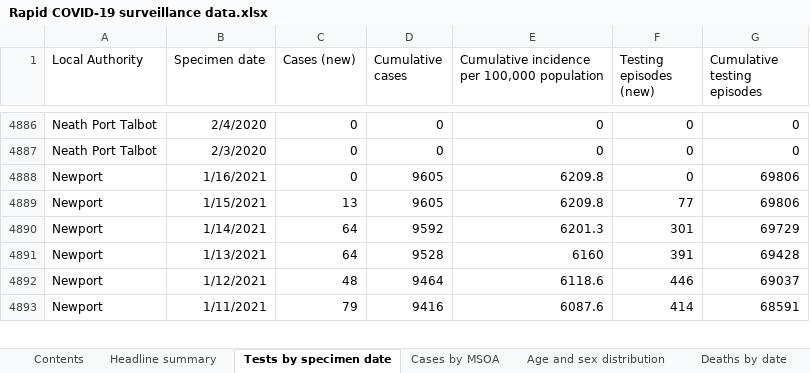
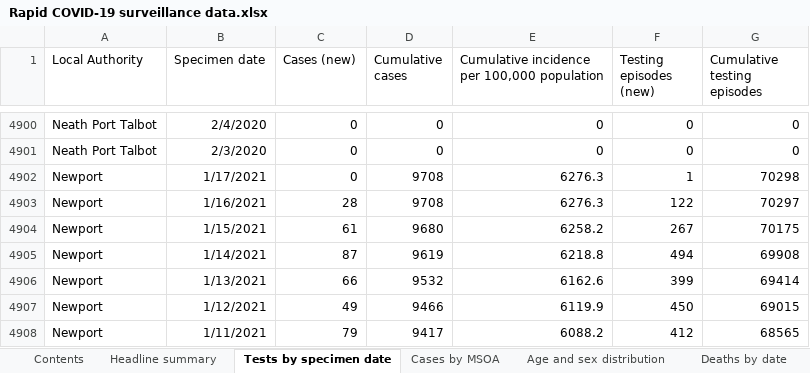
Before and after one commit to beta-decay/beta-decay.github.io, an Excel workbook: covid_n_wales/Rapid COVID-19 surveillance data.xlsx, sheet Tests by specimen date, drawn as a sheet; only a part is shown, gaps mark what is left out; values as stored, in another font and other column widths than the file's, no borders; addresses are those after the commit; the diff covers the shown part only; the diff names each change by its address in the sheet, - before the commit and + after, or states it on an @@ line.

```diff
--- a/covid_n_wales/Rapid COVID-19 surveillance data.xlsx (sheet Tests by specimen date)
+++ b/covid_n_wales/Rapid COVID-19 surveillance data.xlsx (sheet Tests by specimen date)
+row 4902: Newport | 1/17/2021 | 0 | 9708 | 6276.3 | 1 | 70298
-C4903 (Cases (new)): 0
+C4903 (Cases (new)): 28
-D4903 (Cumulative cases): 9605
+D4903 (Cumulative cases): 9708
-E4903: 6209.8
+E4903: 6276.3
-F4903 (Testing episodes (new)): 0
+F4903 (Testing episodes (new)): 122
-G4903 (Cumulative testing episodes): 69806
+G4903 (Cumulative testing episodes): 70297
-C4904 (Cases (new)): 13
+C4904 (Cases (new)): 61
-D4904 (Cumulative cases): 9605
+D4904 (Cumulative cases): 9680
-E4904: 6209.8
+E4904: 6258.2
-F4904 (Testing episodes (new)): 77
+F4904 (Testing episodes (new)): 267
-G4904 (Cumulative testing episodes): 69806
+G4904 (Cumulative testing episodes): 70175
-C4905 (Cases (new)): 64
+C4905 (Cases (new)): 87
-D4905 (Cumulative cases): 9592
+D4905 (Cumulative cases): 9619
-E4905: 6201.3
+E4905: 6218.8
-F4905 (Testing episodes (new)): 301
+F4905 (Testing episodes (new)): 494
-G4905 (Cumulative testing episodes): 69729
+G4905 (Cumulative testing episodes): 69908
-C4906 (Cases (new)): 64
+C4906 (Cases (new)): 66
-D4906 (Cumulative cases): 9528
+D4906 (Cumulative cases): 9532
-E4906: 6160
+E4906: 6162.6
-F4906 (Testing episodes (new)): 391
+F4906 (Testing episodes (new)): 399
-G4906 (Cumulative testing episodes): 69428
+G4906 (Cumulative testing episodes): 69414
-C4907 (Cases (new)): 48
+C4907 (Cases (new)): 49
-D4907 (Cumulative cases): 9464
+D4907 (Cumulative cases): 9466
-E4907: 6118.6
+E4907: 6119.9
-F4907 (Testing episodes (new)): 446
+F4907 (Testing episodes (new)): 450
-G4907 (Cumulative testing episodes): 69037
+G4907 (Cumulative testing episodes): 69015
-D4908 (Cumulative cases): 9416
+D4908 (Cumulative cases): 9417
-E4908: 6087.6
+E4908: 6088.2
-F4908 (Testing episodes (new)): 414
+F4908 (Testing episodes (new)): 412
-G4908 (Cumulative testing episodes): 68591
+G4908 (Cumulative testing episodes): 68565
```
Also changed, not shown: 23 added rows and 1468 edited cells elsewhere in this sheet, sheet Cases by MSOA, sheet Age and sex distribution, sheet Total tests authorised, sheet Deaths by date, sheet Headline summary, sheet Deaths by LHB, 1 more sheet, 10 other files.
